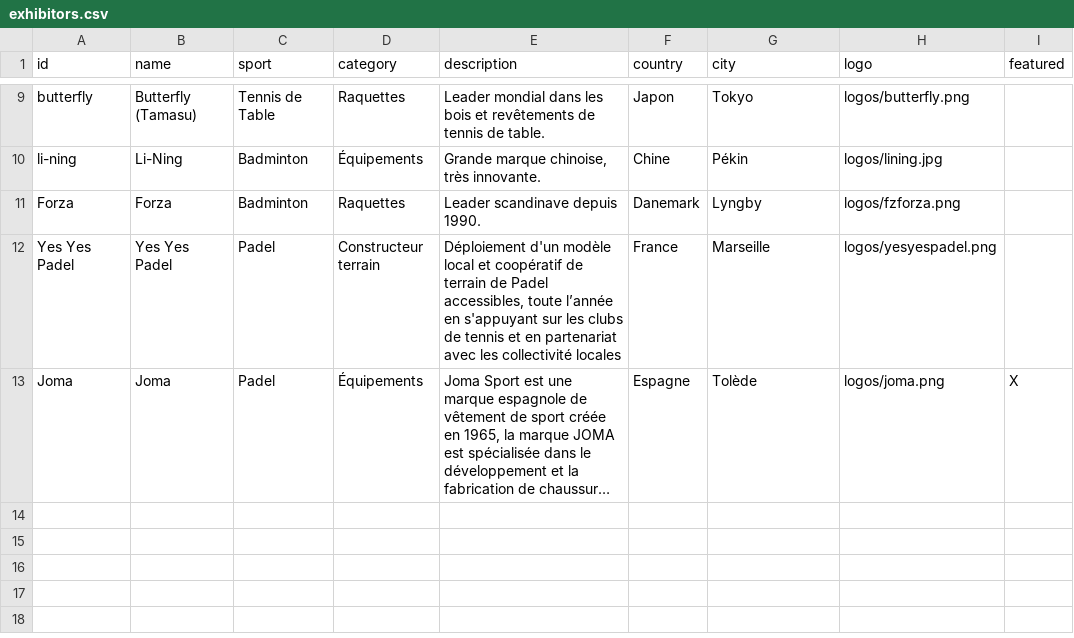
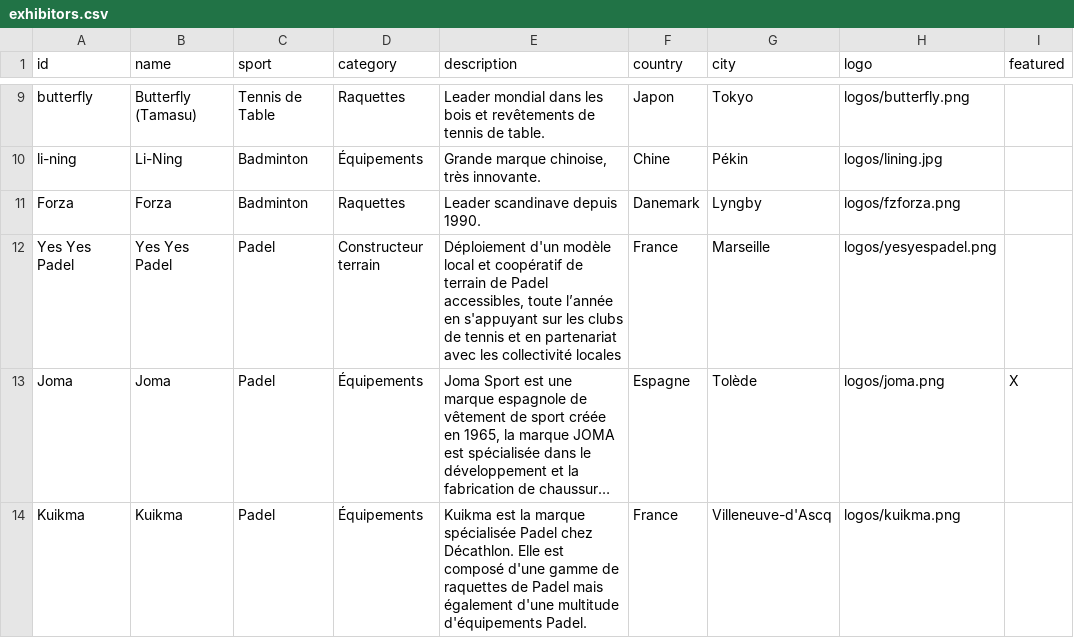
Before and after one commit to atndelariviere-blip/ssr-data, a CSV file: exhibitors.csv, drawn as a sheet; only a part is shown, gaps mark what is left out; long unchanged cells end in …; the diff names each change by its address in the sheet, - before the commit and + after, or states it on an @@ line.

```diff
--- a/exhibitors.csv
+++ b/exhibitors.csv
+row 14: Kuikma | Kuikma | Padel | Équipements | Kuikma est la marque spécialisée Padel chez Décathlon. Elle est composé d'une gamme de raquettes de Padel mais également d'une multitude d'équipements Padel. | France | Villeneuve-d'Ascq | logos/kuikma.png
```
Also changed, not shown: 2 other files.
